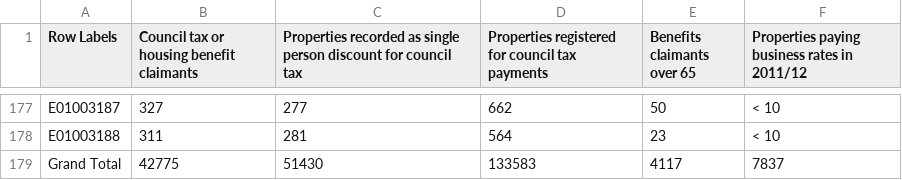
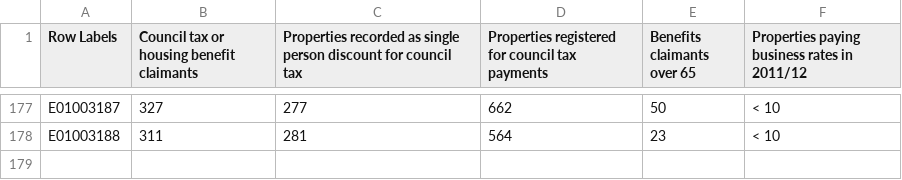
Before and after one commit to Tubbz-alt/lambeth_opendatastore, a CSV file: locations/LambethCTaxNNDRandBenefits.csv, drawn as a sheet; only a part is shown, gaps mark what is left out; the diff names each change by its address in the sheet, - before the commit and + after, or states it on an @@ line.

Commit message:
Cleaned locations files, removed redundant newlines at eof and 'grand total'

```diff
--- a/locations/LambethCTaxNNDRandBenefits.csv
+++ b/locations/LambethCTaxNNDRandBenefits.csv
-row 179: Grand Total | 42775 | 51430 | 133583 | 4117 | 7837
```
Also changed, not shown: locations/LambethASBCasesCountByLSOA.csv, locations/LambethAdventurePlaygrounds.csv, 16 other files.
